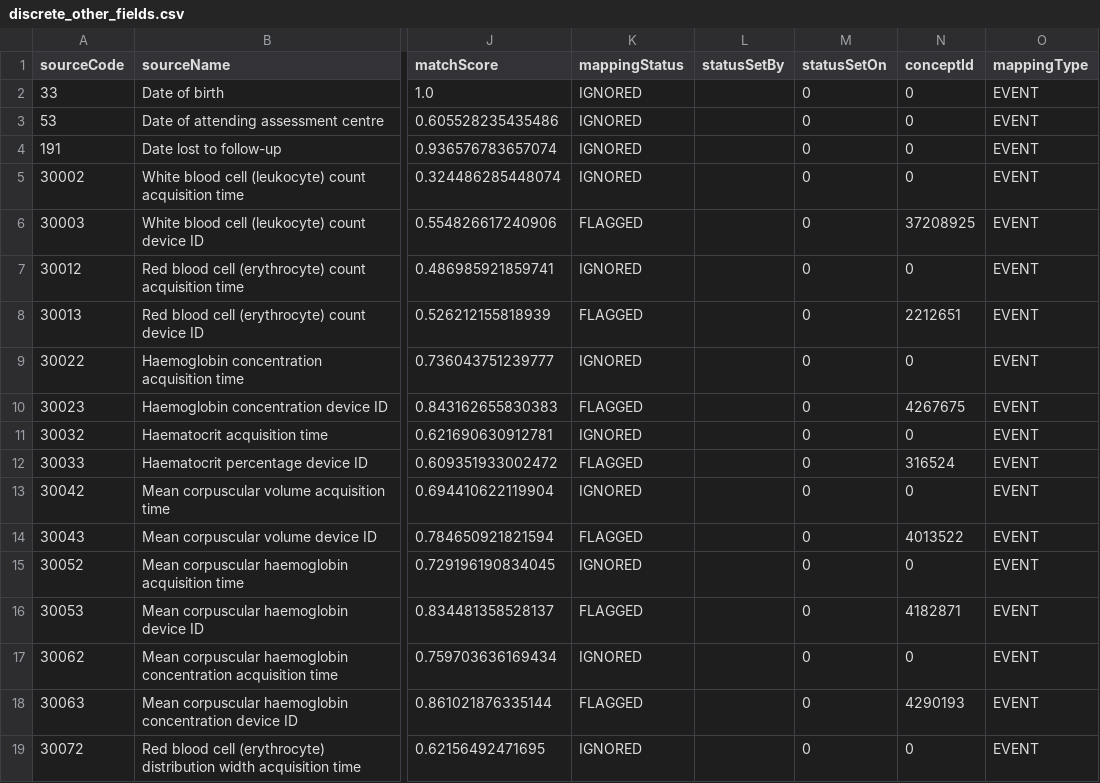
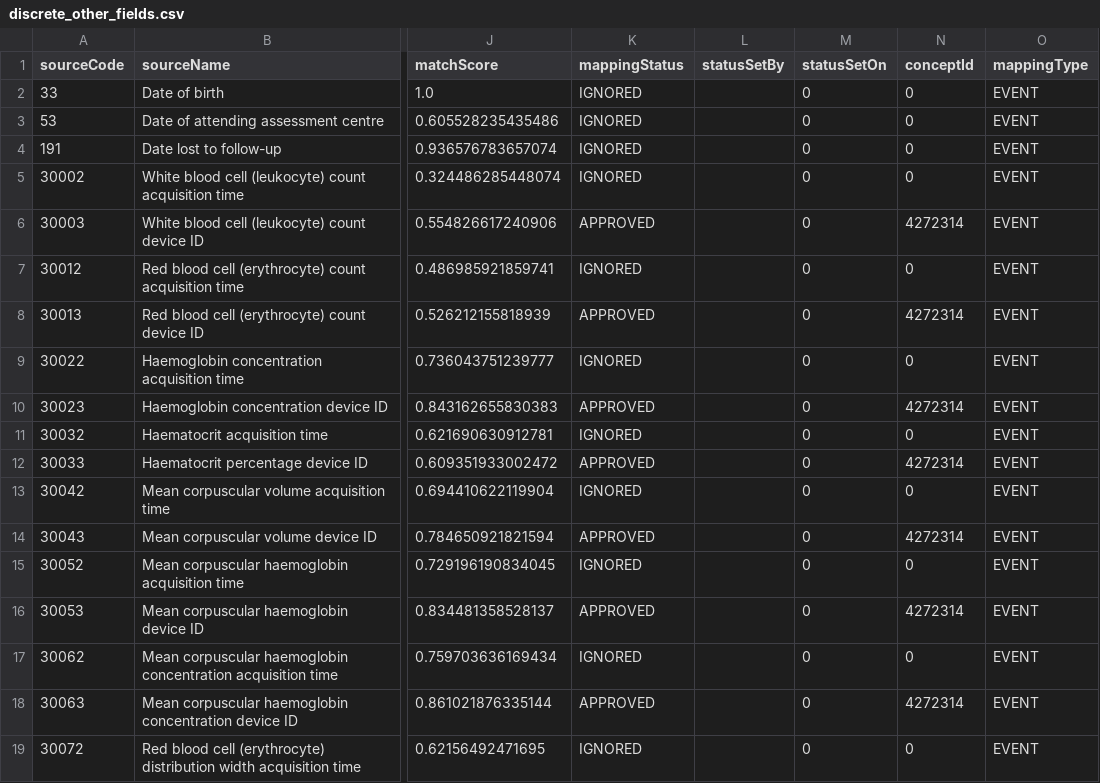
Before and after one commit to EHDEN/ETL-UK-Biobank, a CSV file: resources/baseline_field_mapping/discrete_other_fields.csv, drawn as a sheet; only a part is shown, gaps mark what is left out; the diff covers the shown part only; the diff names each change by its address in the sheet, - before the commit and + after, or states it on an @@ line.

Commit message:
map all baseline device ID fields to "Biomedical device" from device domain

```diff
--- a/resources/baseline_field_mapping/discrete_other_fields.csv
+++ b/resources/baseline_field_mapping/discrete_other_fields.csv
-K6 (mappingStatus): FLAGGED
+K6 (mappingStatus): APPROVED
-N6 (conceptId): 37208925
+N6 (conceptId): 4272314
-K8 (mappingStatus): FLAGGED
+K8 (mappingStatus): APPROVED
-N8 (conceptId): 2212651
+N8 (conceptId): 4272314
-K10 (mappingStatus): FLAGGED
+K10 (mappingStatus): APPROVED
-N10 (conceptId): 4267675
+N10 (conceptId): 4272314
-K12 (mappingStatus): FLAGGED
+K12 (mappingStatus): APPROVED
-N12 (conceptId): 316524
+N12 (conceptId): 4272314
-K14 (mappingStatus): FLAGGED
+K14 (mappingStatus): APPROVED
-N14 (conceptId): 4013522
+N14 (conceptId): 4272314
-K16 (mappingStatus): FLAGGED
+K16 (mappingStatus): APPROVED
-N16 (conceptId): 4182871
+N16 (conceptId): 4272314
-K18 (mappingStatus): FLAGGED
+K18 (mappingStatus): APPROVED
-N18 (conceptId): 4290193
+N18 (conceptId): 4272314
```
Also changed, not shown: 48 edited cells elsewhere in this file.
